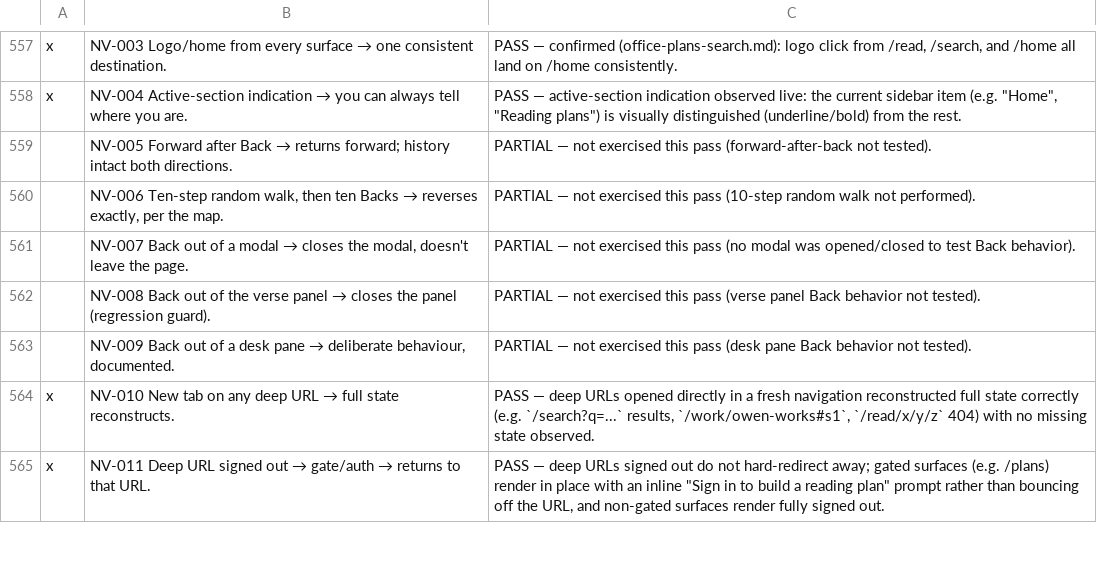
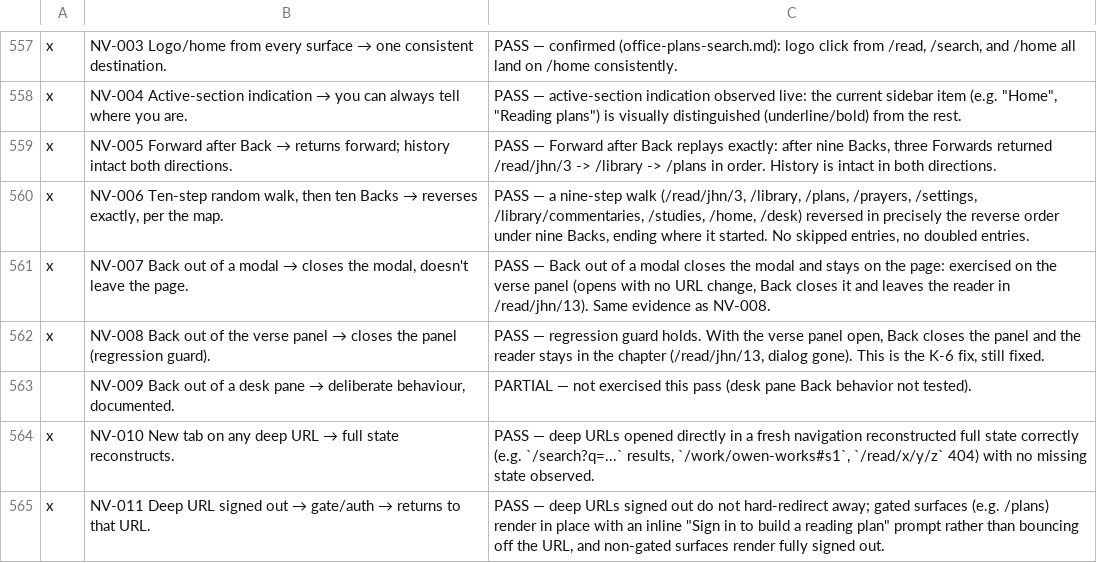
Before and after one commit to thomascfoley-stack/ancient-roads, a CSV file: UX_TRACKER.csv, drawn as a sheet; only a part is shown, gaps mark what is left out; the diff covers the shown part only.

Commit message:
UX testing: NV + MOB viewport matrix — 16 rows, 2 findings, 2 corrections
F-037 disproven: the skip link does move focus to MAIN#main; the reveal rule
is plain :focus and correct by inspection (no element can match :focus in an
unfocused window). F-044 half disproven: an invalid plan id says 'This plan
could not be opened', the doubled title is real.

F-156: every malformed route has genuinely good copy and returns HTTP 200 —
six soft 404s; only /studies/[id] answers 404. F-157: 11 surfaces share the
title 'Ancient Paths', including the reader and every work page.

40 routes swept signed in and out: zero 500s, no leakage on the two that
return 200 signed out.

Model: claude-opus-5

```diff
--- a/UX_TRACKER.csv
+++ b/UX_TRACKER.csv
@@ -558,6 +558,6 @@ x,NV-003 Logo/home from every surface → one consistent destination.,"PASS —
 x,NV-004 Active-section indication → you can always tell where you are.,"PASS — active-section indication observed live: the current sidebar item (e.g. ""Home"", ""Reading plans"") is visually distinguished (underline/bold) from the rest."
-,NV-005 Forward after Back → returns forward; history intact both directions.,PARTIAL — not exercised this pass (forward-after-back not tested).
-,"NV-006 Ten-step random walk, then ten Backs → reverses exactly, per the map.",PARTIAL — not exercised this pass (10-step random walk not performed).
-,"NV-007 Back out of a modal → closes the modal, doesn't leave the page.",PARTIAL — not exercised this pass (no modal was opened/closed to test Back behavior).
-,NV-008 Back out of the verse panel → closes the panel (regression guard).,PARTIAL — not exercised this pass (verse panel Back behavior not tested).
+x,NV-005 Forward after Back → returns forward; history intact both directions.,"PASS — Forward after Back replays exactly: after nine Backs, three Forwards returned /read/jhn/3 -> /library -> /plans in order. History is intact in both directions."
+x,"NV-006 Ten-step random walk, then ten Backs → reverses exactly, per the map.","PASS — a nine-step walk (/read/jhn/3, /library, /plans, /prayers, /settings, /library/commentaries, /studies, /home, /desk) reversed in precisely the reverse order under nine Backs, ending where it started. No skipped entries, no doubled entries."
+x,"NV-007 Back out of a modal → closes the modal, doesn't leave the page.","PASS — Back out of a modal closes the modal and stays on the page: exercised on the verse panel (opens with no URL change, Back closes it and leaves the reader in /read/jhn/13). Same evidence as NV-008."
+x,NV-008 Back out of the verse panel → closes the panel (regression guard).,"PASS — regression guard holds. With the verse panel open, Back closes the panel and the reader stays in the chapter (/read/jhn/13, dialog gone). This is the K-6 fix, still fixed."
 ,"NV-009 Back out of a desk pane → deliberate behaviour, documented.",PARTIAL — not exercised this pass (desk pane Back behavior not tested).
```
Also changed, not shown: 24 edited cells elsewhere in this file, 1 other file.
